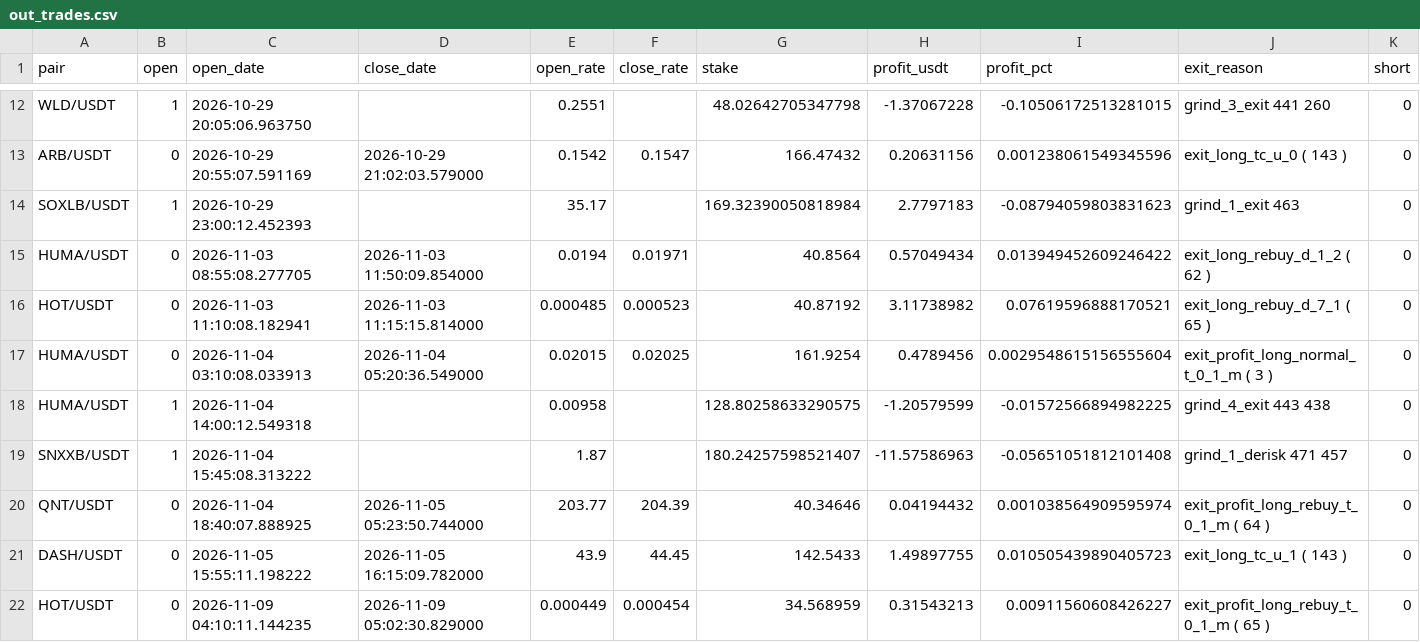
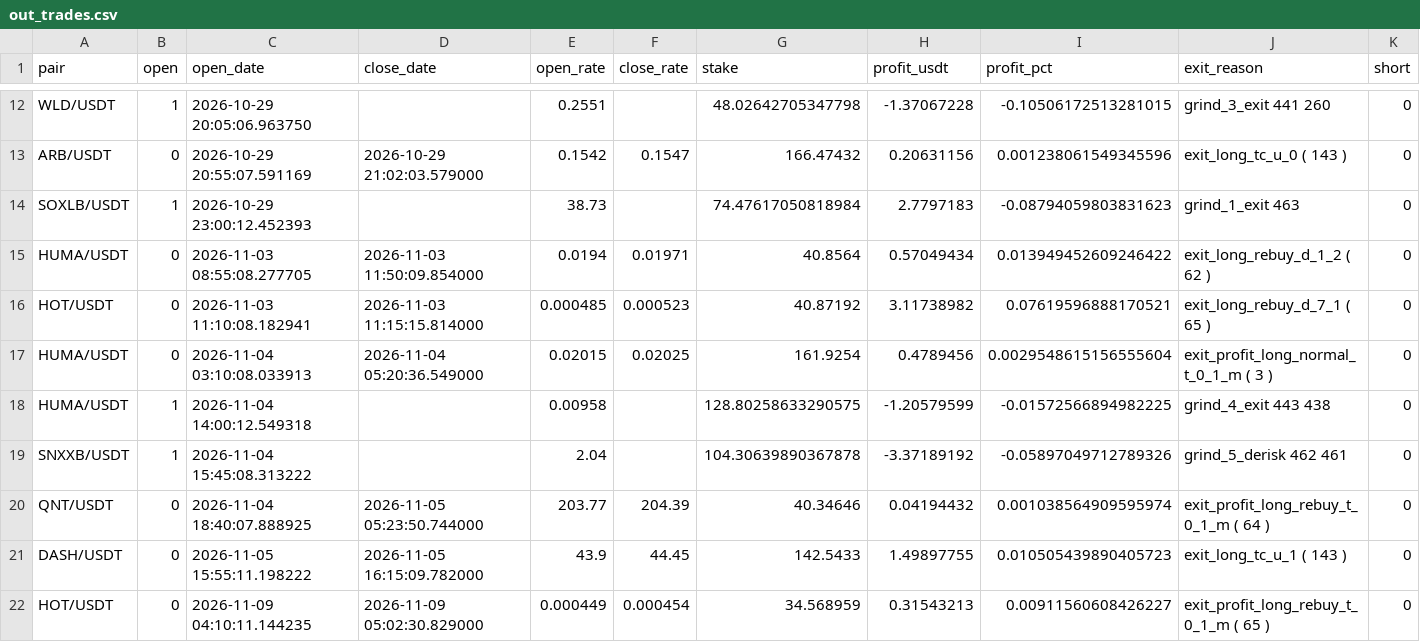
Before and after one commit to artemtatarintsev98/redline-bot, a CSV file: ft/nfi/out_trades.csv, drawn as a sheet; only a part is shown, gaps mark what is left out.

```diff
--- a/ft/nfi/out_trades.csv
+++ b/ft/nfi/out_trades.csv
@@ -13,3 +13,3 @@ WLD/USDT,1,2026-10-29 20:05:06.963750,,0.2551,,48.02642705347798,-1.37067228,-0.
 ARB/USDT,0,2026-10-29 20:55:07.591169,2026-10-29 21:02:03.579000,0.1542,0.1547,166.47432,0.20631156,0.001238061549345596,exit_long_tc_u_0 ( 143 ),0
-SOXLB/USDT,1,2026-10-29 23:00:12.452393,,35.17,,169.32390050818984,2.7797183,-0.08794059803831623,grind_1_exit 463,0
+SOXLB/USDT,1,2026-10-29 23:00:12.452393,,38.73,,74.47617050818984,2.7797183,-0.08794059803831623,grind_1_exit 463,0
 HUMA/USDT,0,2026-11-03 08:55:08.277705,2026-11-03 11:50:09.854000,0.0194,0.01971,40.8564,0.57049434,0.013949452609246422,exit_long_rebuy_d_1_2 ( 62 ),0
@@ -18,3 +18,3 @@ HUMA/USDT,0,2026-11-04 03:10:08.033913,2026-11-04 05:20:36.549000,0.02015,0.0202
 HUMA/USDT,1,2026-11-04 14:00:12.549318,,0.00958,,128.80258633290575,-1.20579599,-0.01572566894982225,grind_4_exit 443 438,0
-SNXXB/USDT,1,2026-11-04 15:45:08.313222,,1.87,,180.24257598521407,-11.57586963,-0.05651051812101408,grind_1_derisk 471 457,0
+SNXXB/USDT,1,2026-11-04 15:45:08.313222,,2.04,,104.30639890367878,-3.37189192,-0.05897049712789326,grind_5_derisk 462 461,0
 QNT/USDT,0,2026-11-04 18:40:07.888925,2026-11-05 05:23:50.744000,203.77,204.39,40.34646,0.04194432,0.001038564909595974,exit_profit_long_rebuy_t_0_1_m ( 64 ),0
```
Also changed, not shown: ft/nfi10k/out_trades.csv, 6 other files.
